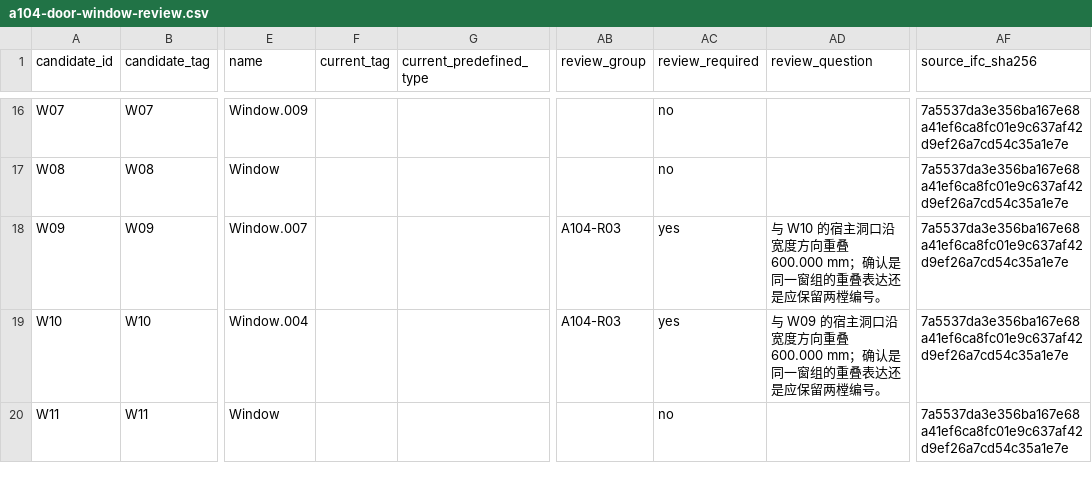
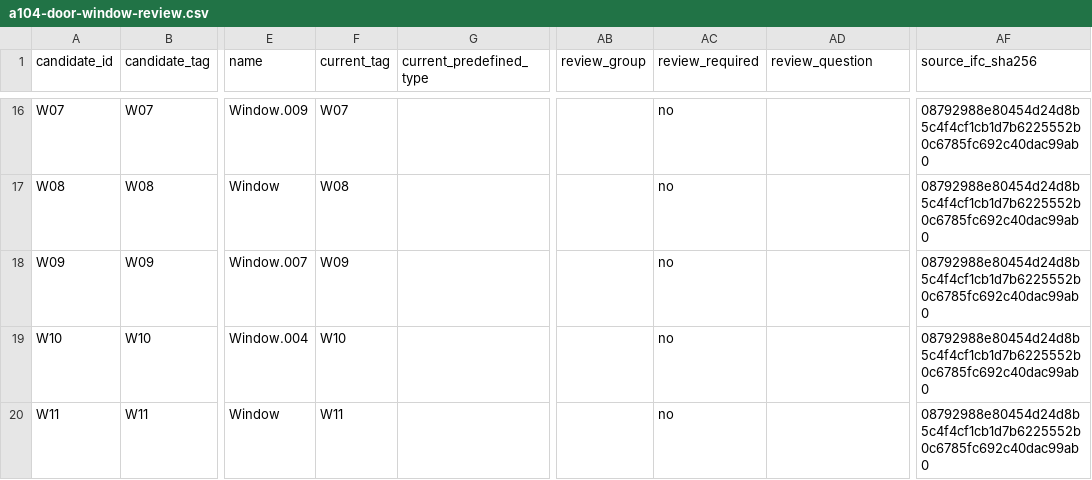
Before and after one commit to Weihan96/2504-GBTB-Yanlord-Zhuhai, a CSV file: pipeline/decisions/a104-door-window-review.csv, drawn as a sheet; only a part is shown, gaps mark what is left out; the diff covers the shown part only; the diff names each change by its address in the sheet, - before the commit and + after, or states it on an @@ line.

```diff
--- a/pipeline/decisions/a104-door-window-review.csv
+++ b/pipeline/decisions/a104-door-window-review.csv
-F16 (current_tag): (empty)
+F16 (current_tag): W07
-AF16:AF20 (source_ifc_sha256): 7a5537da3e356ba167e68a41ef6ca8fc01e9c637af42d9ef26a7cd54c35a1e7e
+AF16:AF20 (source_ifc_sha256): 08792988e80454d24d8b5c4f4cf1cb1d7b6225552b0c6785fc692c40dac99ab0
-F17 (current_tag): (empty)
+F17 (current_tag): W08
-F18 (current_tag): (empty)
+F18 (current_tag): W09
-AB18:AB19 (review_group): A104-R03
+AB18:AB19 (review_group): (empty)
-AC18:AC19 (review_required): yes
+AC18:AC19 (review_required): no
-AD18 (review_question): 与 W10 的宿主洞口沿宽度方向重叠 600.000 mm；确认是同一窗组的重叠表达还是应保留两樘编号。
+AD18 (review_question): (empty)
-F19 (current_tag): (empty)
+F19 (current_tag): W10
-AD19 (review_question): 与 W09 的宿主洞口沿宽度方向重叠 600.000 mm；确认是同一窗组的重叠表达还是应保留两樘编号。
+AD19 (review_question): (empty)
-F20 (current_tag): (empty)
+F20 (current_tag): W11
```
Also changed, not shown: 53 edited cells elsewhere in this file, pipeline/decisions/a103-wall-status-review.csv, pipeline/decisions/a105-floor-review.csv, 24 other files.
